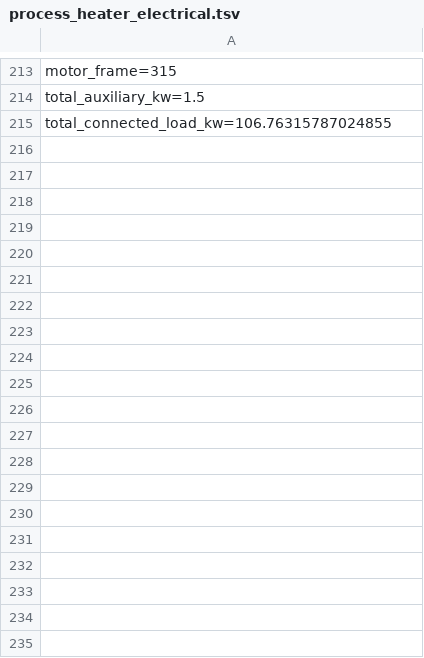
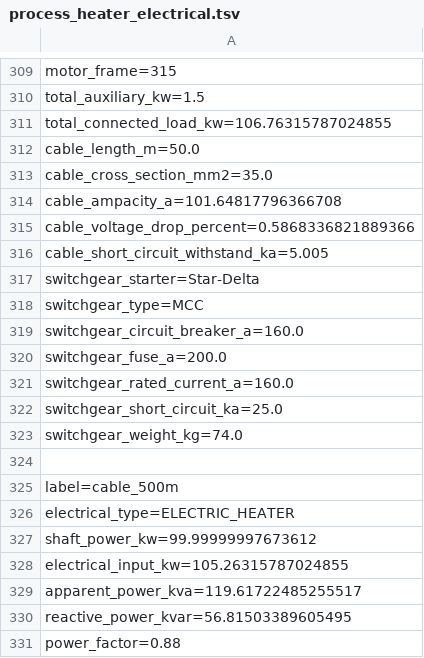
Before and after one commit to PatrickMockridge/Azoth, a TSV file: validation/neqsim/captures/process_heater_electrical.tsv, drawn as a sheet; only a part is shown, gaps mark what is left out; the diff covers the shown part only; the diff names each change by its address in the sheet, - before the commit and + after, or states it on an @@ line.

```diff
--- a/validation/neqsim/captures/process_heater_electrical.tsv
+++ b/validation/neqsim/captures/process_heater_electrical.tsv
+row 312: cable_length_m=50.0
+row 313: cable_cross_section_mm2=35.0
+row 314: cable_ampacity_a=101.64817796366708
+row 315: cable_voltage_drop_percent=0.5868336821889366
+row 316: cable_short_circuit_withstand_ka=5.005
+row 317: switchgear_starter=Star-Delta
+row 318: switchgear_type=MCC
+row 319: switchgear_circuit_breaker_a=160.0
+row 320: switchgear_fuse_a=200.0
+row 321: switchgear_rated_current_a=160.0
+row 322: switchgear_short_circuit_ka=25.0
+row 323: switchgear_weight_kg=74.0
+row 324: (empty)
+row 325: label=cable_500m
+row 326: electrical_type=ELECTRIC_HEATER
+row 327: shaft_power_kw=99.99999997673612
+row 328: electrical_input_kw=105.26315787024855
+row 329: apparent_power_kva=119.61722485255517
+row 330: reactive_power_kvar=56.81503389605495
+row 331: power_factor=0.88
```
Also changed, not shown: 160 added rows elsewhere in this file, 1 other file.
